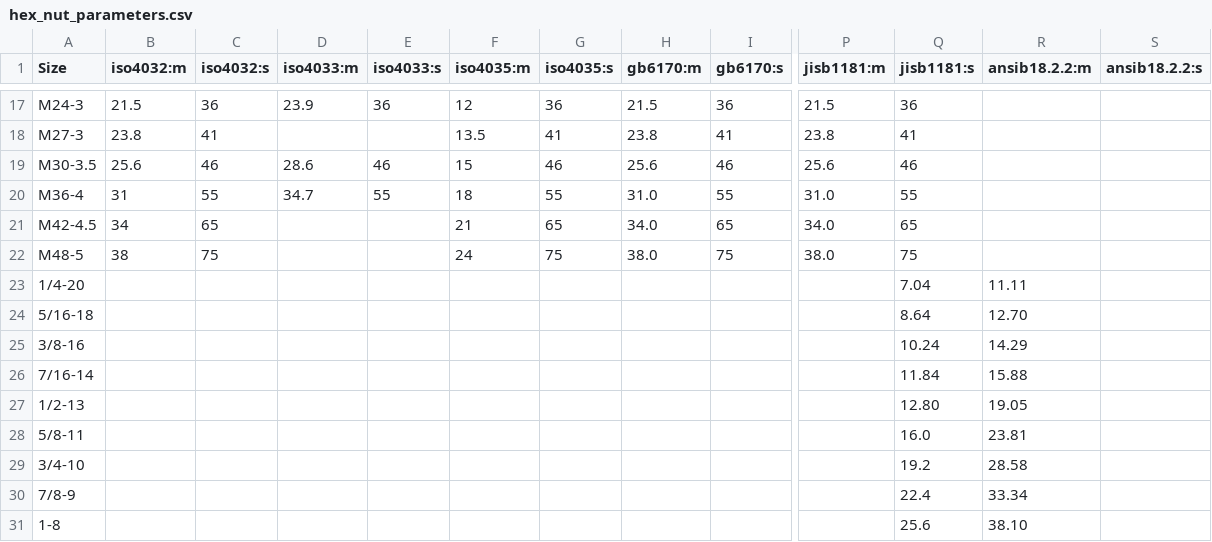
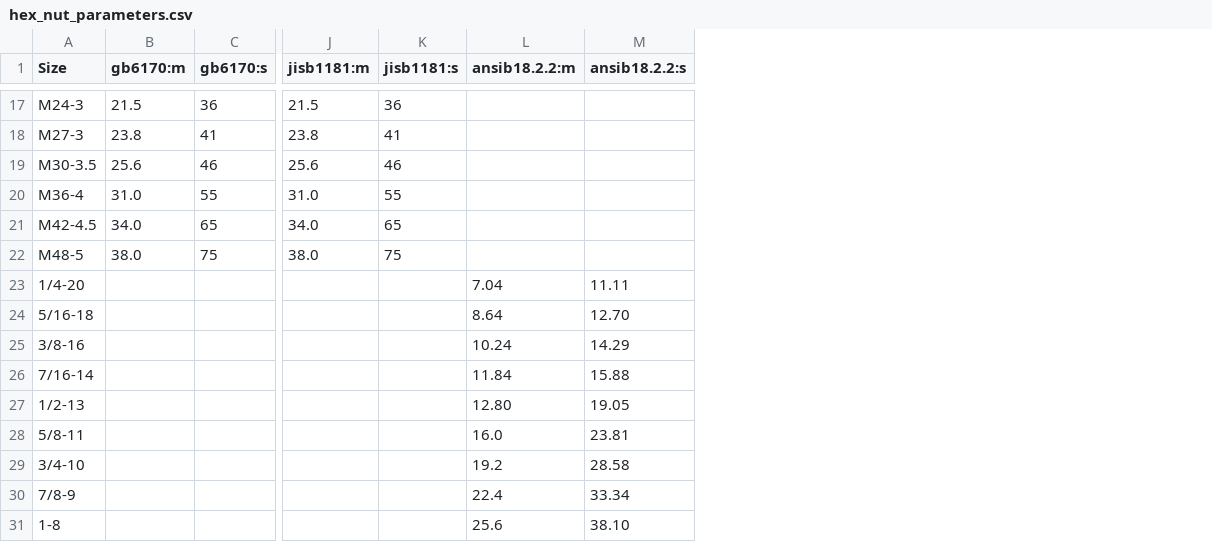
Before and after one commit to UerHZH/bd_warehouse, a CSV file: src/bd_warehouse/data_extend/hex_nut_parameters.csv, drawn as a sheet; only a part is shown, gaps mark what is left out; removed rows and columns are numbered as before the commit, all else as after; the diff names each change by its address in the sheet, - before the commit and + after, or states it on an @@ line.

```diff
--- a/src/bd_warehouse/data_extend/hex_nut_parameters.csv
+++ b/src/bd_warehouse/data_extend/hex_nut_parameters.csv
-column B (iso4032:m), rows 17-22: 21.5 | 23.8 | 25.6 | 31 | 34 | 38
-column C (iso4032:s), rows 17-22: 36 | 41 | 46 | 55 | 65 | 75
-column D (iso4033:m), rows 17-20: 23.9 |  | 28.6 | 34.7
-column E (iso4033:s), rows 17-20: 36 |  | 46 | 55
-column F (iso4035:m), rows 17-22: 12 | 13.5 | 15 | 18 | 21 | 24
-column G (iso4035:s), rows 17-22: 36 | 41 | 46 | 55 | 65 | 75
-K23 (jisb1181:s): 7.04
+K23 (jisb1181:s): (empty)
-L23 (ansib18.2.2:m): 11.11
+L23 (ansib18.2.2:m): 7.04
-M23 (ansib18.2.2:s): (empty)
+M23 (ansib18.2.2:s): 11.11
-K24 (jisb1181:s): 8.64
+K24 (jisb1181:s): (empty)
-L24 (ansib18.2.2:m): 12.70
+L24 (ansib18.2.2:m): 8.64
-M24 (ansib18.2.2:s): (empty)
+M24 (ansib18.2.2:s): 12.70
-K25 (jisb1181:s): 10.24
+K25 (jisb1181:s): (empty)
-L25 (ansib18.2.2:m): 14.29
+L25 (ansib18.2.2:m): 10.24
-M25 (ansib18.2.2:s): (empty)
+M25 (ansib18.2.2:s): 14.29
-K26 (jisb1181:s): 11.84
+K26 (jisb1181:s): (empty)
-L26 (ansib18.2.2:m): 15.88
+L26 (ansib18.2.2:m): 11.84
-M26 (ansib18.2.2:s): (empty)
+M26 (ansib18.2.2:s): 15.88
-K27 (jisb1181:s): 12.80
+K27 (jisb1181:s): (empty)
-L27 (ansib18.2.2:m): 19.05
+L27 (ansib18.2.2:m): 12.80
-M27 (ansib18.2.2:s): (empty)
+M27 (ansib18.2.2:s): 19.05
-K28 (jisb1181:s): 16.0
+K28 (jisb1181:s): (empty)
-L28 (ansib18.2.2:m): 23.81
+L28 (ansib18.2.2:m): 16.0
-M28 (ansib18.2.2:s): (empty)
+M28 (ansib18.2.2:s): 23.81
-K29 (jisb1181:s): 19.2
+K29 (jisb1181:s): (empty)
-L29 (ansib18.2.2:m): 28.58
+L29 (ansib18.2.2:m): 19.2
-M29 (ansib18.2.2:s): (empty)
+M29 (ansib18.2.2:s): 28.58
-K30 (jisb1181:s): 22.4
+K30 (jisb1181:s): (empty)
-L30 (ansib18.2.2:m): 33.34
+L30 (ansib18.2.2:m): 22.4
-M30 (ansib18.2.2:s): (empty)
+M30 (ansib18.2.2:s): 33.34
-K31 (jisb1181:s): 25.6
+K31 (jisb1181:s): (empty)
-L31 (ansib18.2.2:m): 38.10
+L31 (ansib18.2.2:m): 25.6
-M31 (ansib18.2.2:s): (empty)
+M31 (ansib18.2.2:s): 38.10
```
Also changed, not shown: src/bd_warehouse/data_extend/button_head_parameters.csv, src/bd_warehouse/data_extend/hex_head_parameters.csv, 37 other files.
